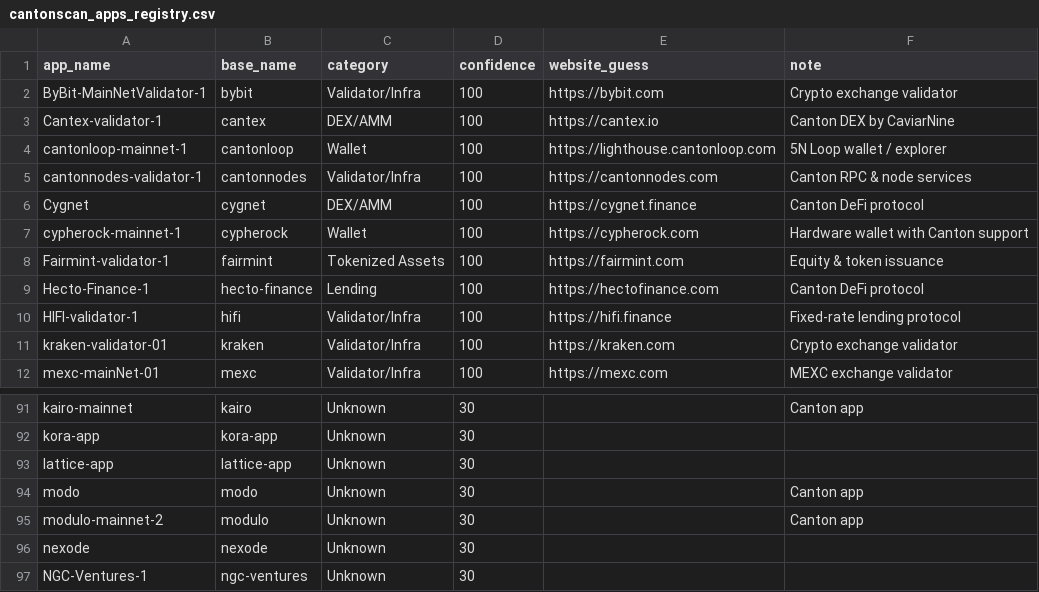
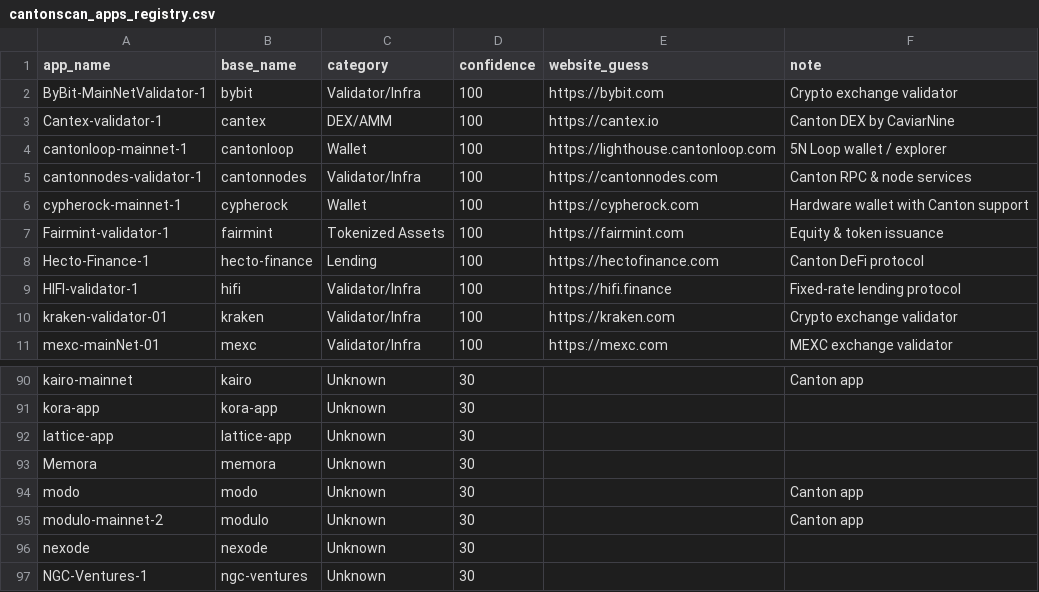
Before and after one commit to guelowrd/canton-ecosystem-dashboard, a CSV file: data/cantonscan_apps_registry.csv, drawn as a sheet; only a part is shown, gaps mark what is left out; removed rows and columns are numbered as before the commit, all else as after; the diff names each change by its address in the sheet, - before the commit and + after, or states it on an @@ line.

```diff
--- a/data/cantonscan_apps_registry.csv
+++ b/data/cantonscan_apps_registry.csv
-row 6: Cygnet | cygnet | DEX/AMM | 100 | https://cygnet.finance | Canton DeFi protocol
+row 93: Memora | memora | Unknown | 30
```
Also changed, not shown: 5 other files.
